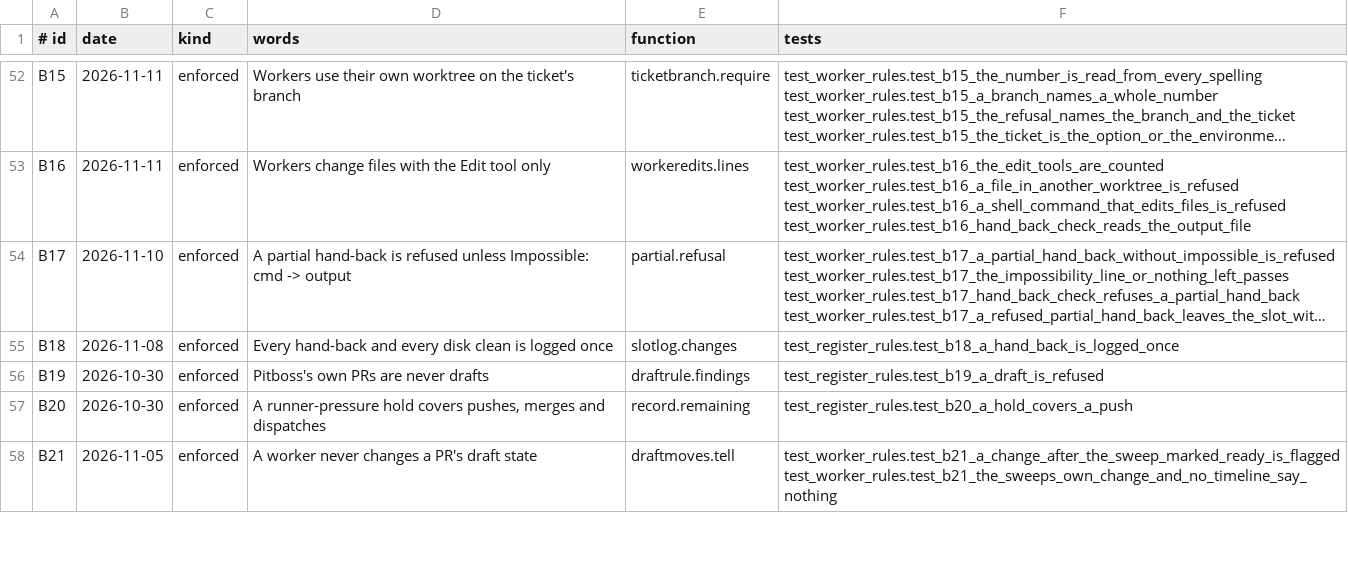
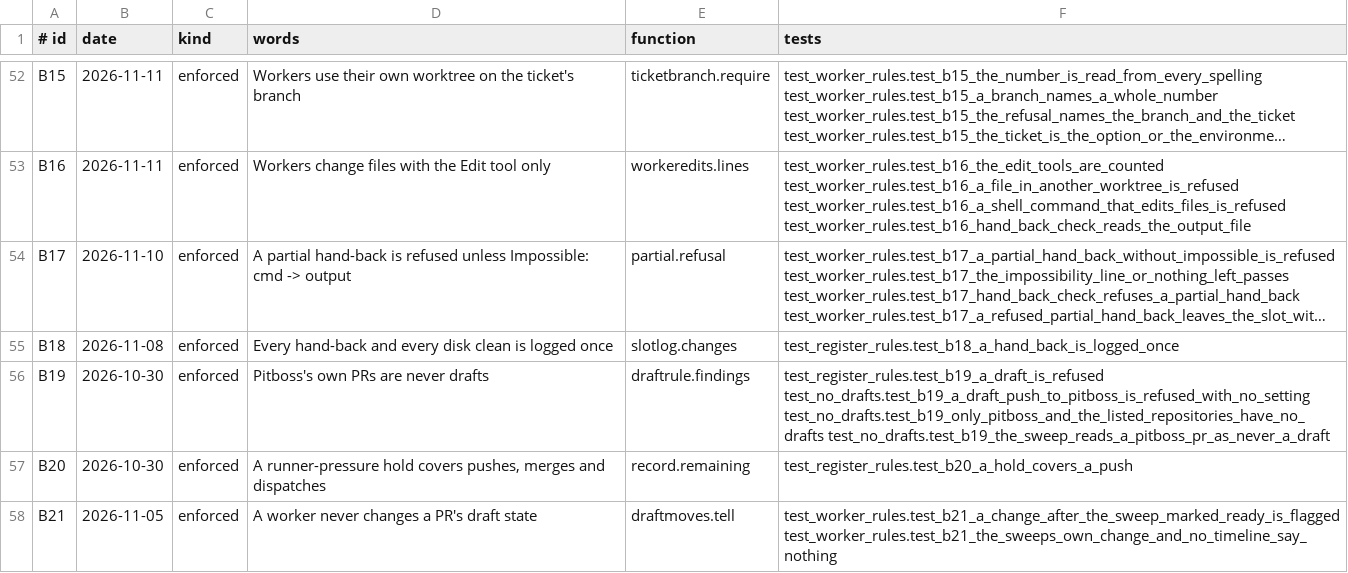
Before and after one commit to dev-skill-up/pitboss, a TSV file: src/pitboss/rules.tsv, drawn as a sheet; only a part is shown, gaps mark what is left out; long unchanged cells end in …; the diff names each change by its address in the sheet, - before the commit and + after, or states it on an @@ line.

```diff
--- a/src/pitboss/rules.tsv
+++ b/src/pitboss/rules.tsv
-F56 (tests): test_register_rules.test_b19_a_draft_is_refused
+F56 (tests): test_register_rules.test_b19_a_draft_is_refused test_no_drafts.test_b19_a_draft_push_to_pitboss_is_refused_with_no_setting test_no_drafts.test_b19_only_pitboss_and_the_listed_repositories_have_no_drafts test_no_drafts.test_b19_the_sweep_reads_a_pitboss_pr_as_never_a_draft
```
Also changed, not shown: 1 other file.
